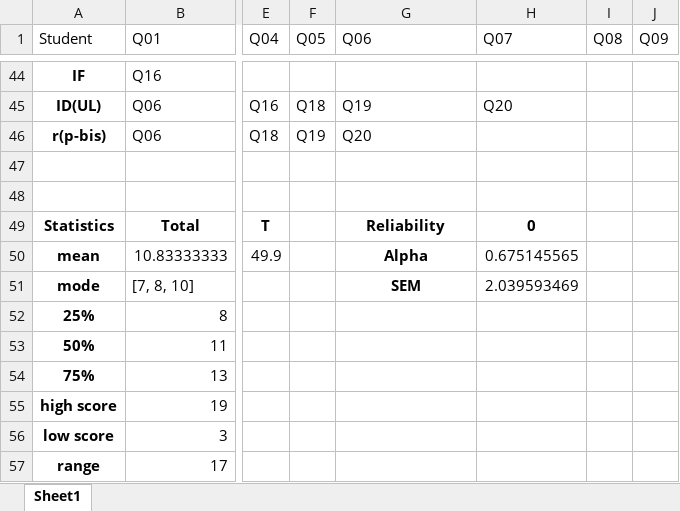
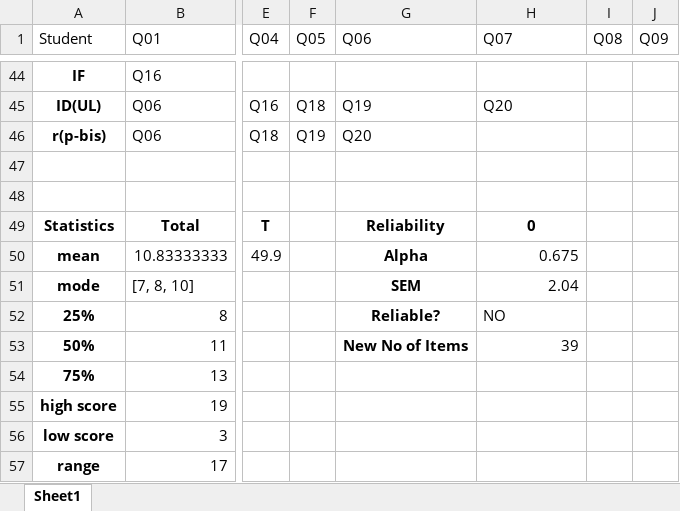
Before and after one commit to olgarozhdestvina/Data-Science-and-Machine-Learning, an Excel workbook: Data analytics/Language tests/Data/one_test_dichotomous_analysis_NRT.xlsx, sheet Sheet1, drawn as a sheet; only a part is shown, gaps mark what is left out; values as stored, in another font and other column widths than the file's, no borders; charts and pictures and table styles not drawn; the diff names each change by its address in the sheet, - before the commit and + after, or states it on an @@ line.

Commit message:
-Applied Spearman-Brown prophecy formula to calculate a new length for the test.

```diff
--- a/Data analytics/Language tests/Data/one_test_dichotomous_analysis_NRT.xlsx (sheet Sheet1)
+++ b/Data analytics/Language tests/Data/one_test_dichotomous_analysis_NRT.xlsx (sheet Sheet1)
-H50 (Q07): 0.675145565
+H50 (Q07): 0.675
-H51 (Q07): 2.039593469
+H51 (Q07): 2.04
-G52 (Q06): (empty)
+G52 (Q06): Reliable?
-H52 (Q07): (empty)
+H52 (Q07): NO
-G53 (Q06): (empty)
+G53 (Q06): New No of Items
-H53 (Q07): (empty)
+H53 (Q07): 39
```
Also changed, not shown: 2 other files.
